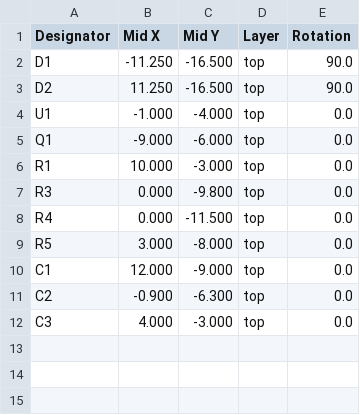
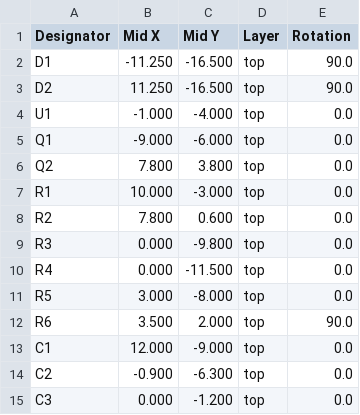
Before and after one commit to robinandreeklund-collab/Strilas, a CSV file: hardware/nextpcb/optik-head-centroid.csv, drawn as a sheet.

```diff
--- a/hardware/nextpcb/optik-head-centroid.csv
+++ b/hardware/nextpcb/optik-head-centroid.csv
@@ -5,3 +5,5 @@ U1,-1.000,-4.000,top,0.0
 Q1,-9.000,-6.000,top,0.0
+Q2,7.800,3.800,top,0.0
 R1,10.000,-3.000,top,0.0
+R2,7.800,0.600,top,0.0
 R3,0.000,-9.800,top,0.0
@@ -9,4 +11,5 @@ R4,0.000,-11.500,top,0.0
 R5,3.000,-8.000,top,0.0
+R6,3.500,2.000,top,90.0
 C1,12.000,-9.000,top,0.0
 C2,-0.900,-6.300,top,0.0
-C3,4.000,-3.000,top,0.0
+C3,0.000,-1.200,top,0.0
```
Also changed, not shown: leverans/optik-head/optik-head-centroid.csv, 15 other files.
